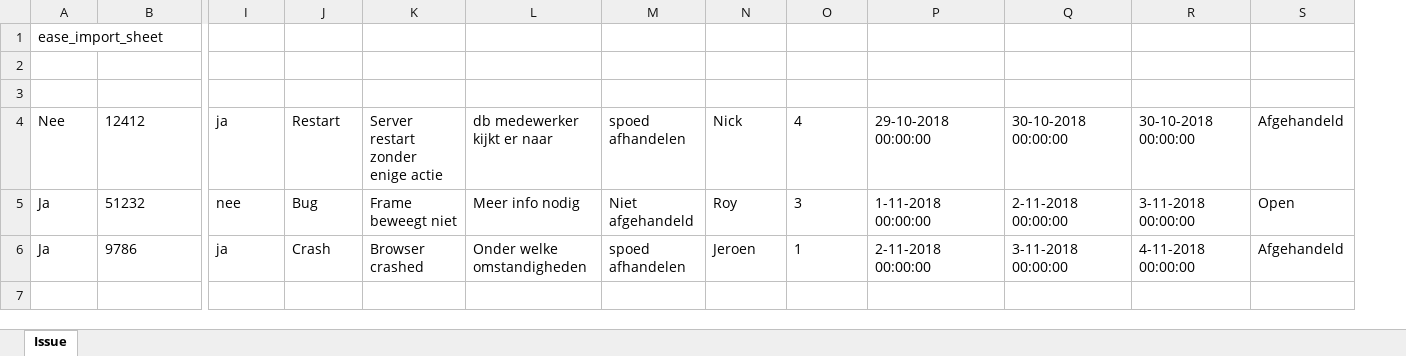
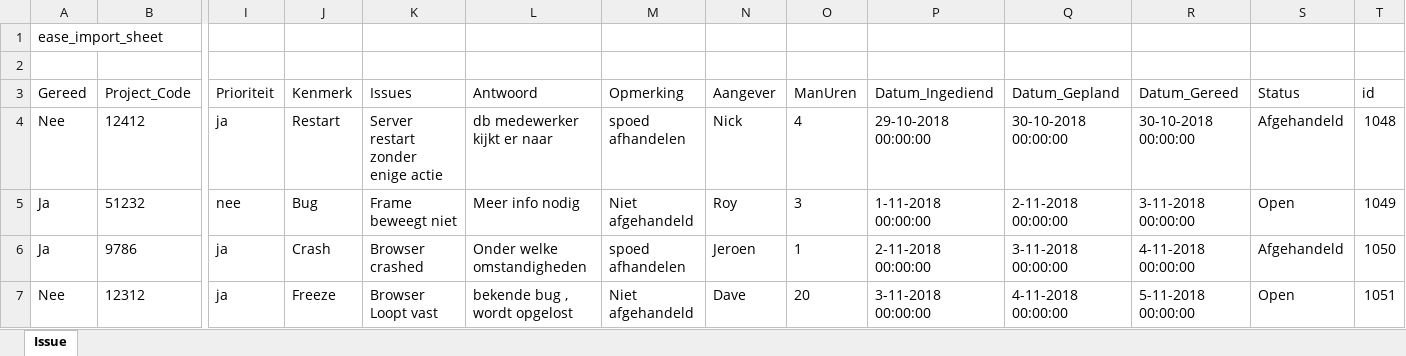
Before and after one commit to nickglas/ExcelImportIssue, an Excel workbook: Importexcel/wwwroot/ExportIssues.xlsx, sheet Issue, drawn as a sheet; only a part is shown, gaps mark what is left out; values as stored, in another font and other column widths than the file's, no borders; rows hold the shown columns only; the diff names each change by its address in the sheet, - before the commit and + after, or states it on an @@ line.

Commit message:
Export goede kolom naam
Alle kolommen staan nu goed in de export

```diff
--- a/Importexcel/wwwroot/ExportIssues.xlsx (sheet Issue)
+++ b/Importexcel/wwwroot/ExportIssues.xlsx (sheet Issue)
+column T (id), rows 4-6: 1048 | 1049 | 1050
-row 3: (empty)
+row 3: Gereed | Project_Code | Prioriteit | Kenmerk | Issues | Antwoord | Opmerking | Aangever | ManUren | Datum_Ingediend | Datum_Gepland | Datum_Gereed | Status | id
+row 7: Nee | 12312 | ja | Freeze | Browser Loopt vast | bekende bug , wordt opgelost | Niet afgehandeld | Dave | 20 | 3-11-2018 00:00:00 | 4-11-2018 00:00:00 | 5-11-2018 00:00:00 | Open | 1051
```
Also changed, not shown: 5 other files.
